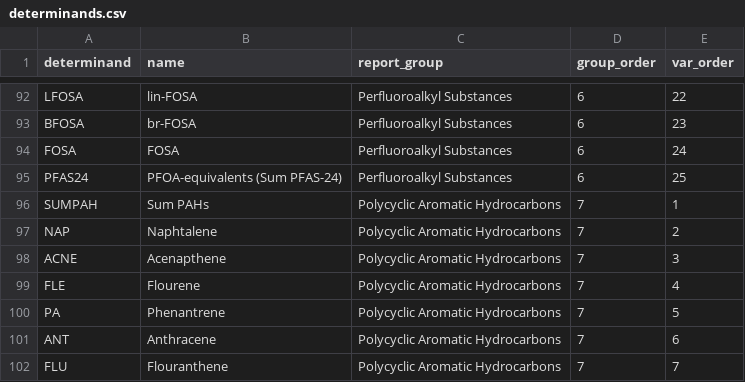
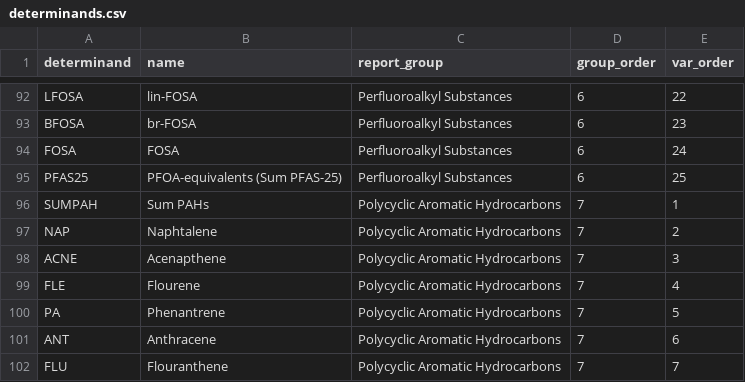
Before and after one commit to NRM-MOC/fmcom-annual-report, a CSV file: config/lookups/determinands.csv, drawn as a sheet; only a part is shown, gaps mark what is left out.

```diff
--- a/config/lookups/determinands.csv
+++ b/config/lookups/determinands.csv
@@ -94,3 +94,3 @@ BFOSA,br-FOSA,Perfluoroalkyl Substances,6,23
 FOSA,FOSA,Perfluoroalkyl Substances,6,24
-PFAS24,PFOA-equivalents (Sum PFAS-24),Perfluoroalkyl Substances,6,25
+PFAS25,PFOA-equivalents (Sum PFAS-25),Perfluoroalkyl Substances,6,25
 SUMPAH,Sum PAHs,Polycyclic Aromatic Hydrocarbons,7,1
```
Also changed, not shown: config/harsat/determinand.csv, config/harsat/thresholds_biota.csv, 2 other files.
